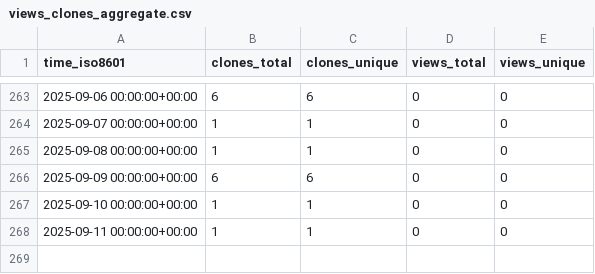
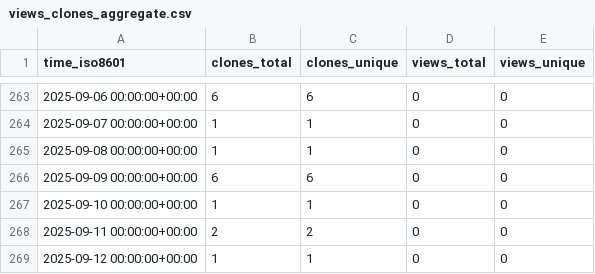
Before and after one commit to babanozlu/py_esensorlib, a CSV file: cubicleguy/py_esensorlib/ghrs-data/views_clones_aggregate.csv, drawn as a sheet; only a part is shown, gaps mark what is left out.

```diff
--- a/cubicleguy/py_esensorlib/ghrs-data/views_clones_aggregate.csv
+++ b/cubicleguy/py_esensorlib/ghrs-data/views_clones_aggregate.csv
@@ -267,2 +267,3 @@ time_iso8601,clones_total,clones_unique,views_total,views_unique
 2025-09-10 00:00:00+00:00,1,1,0,0
-2025-09-11 00:00:00+00:00,1,1,0,0
+2025-09-11 00:00:00+00:00,2,2,0,0
+2025-09-12 00:00:00+00:00,1,1,0,0
```
Also changed, not shown: 1 other file.
